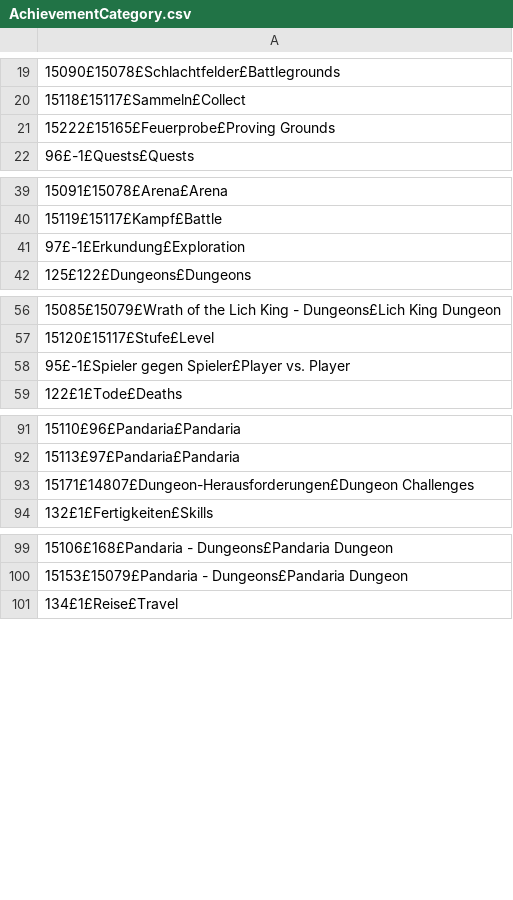
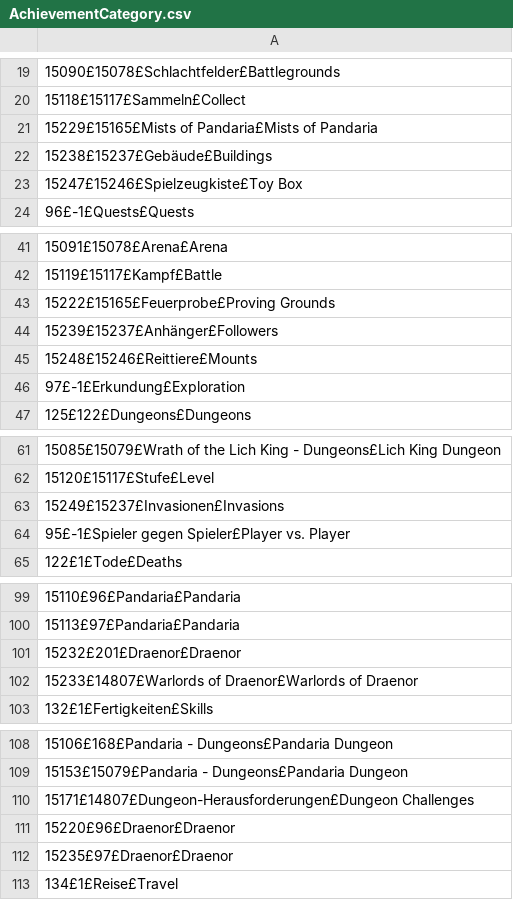
Before and after one commit to Arghs/Namcore-Studio, a CSV file: src/libnc/Resources/AchievementCategory.csv, drawn as a sheet; only a part is shown, gaps mark what is left out; the diff covers the shown part only.

```diff
--- a/src/libnc/Resources/AchievementCategory.csv
+++ b/src/libnc/Resources/AchievementCategory.csv
@@ -20,3 +20,5 @@
 15118£15117£Sammeln£Collect
-15222£15165£Feuerprobe£Proving Grounds
+15229£15165£Mists of Pandaria£Mists of Pandaria
+15238£15237£Gebäude£Buildings
+15247£15246£Spielzeugkiste£Toy Box
 96£-1£Quests£Quests
@@ -40,2 +42,5 @@
 15119£15117£Kampf£Battle
+15222£15165£Feuerprobe£Proving Grounds
+15239£15237£Anhänger£Followers
+15248£15246£Reittiere£Mounts
 97£-1£Erkundung£Exploration
@@ -57,2 +62,3 @@
 15120£15117£Stufe£Level
+15249£15237£Invasionen£Invasions
 95£-1£Spieler gegen Spieler£Player vs. Player
@@ -92,3 +100,4 @@
 15113£97£Pandaria£Pandaria
-15171£14807£Dungeon-Herausforderungen£Dungeon Challenges
+15232£201£Draenor£Draenor
+15233£14807£Warlords of Draenor£Warlords of Draenor
 132£1£Fertigkeiten£Skills
@@ -100,2 +109,5 @@
 15153£15079£Pandaria - Dungeons£Pandaria Dungeon
+15171£14807£Dungeon-Herausforderungen£Dungeon Challenges
+15220£96£Draenor£Draenor
+15235£97£Draenor£Draenor
 134£1£Reise£Travel
```
Also changed, not shown: 10 added rows, 3 moved rows and 2 edited cells elsewhere in this file, src/libnc/Resources/Faction.csv, src/libnc/Resources/SkillLine.csv, 19 other files.
